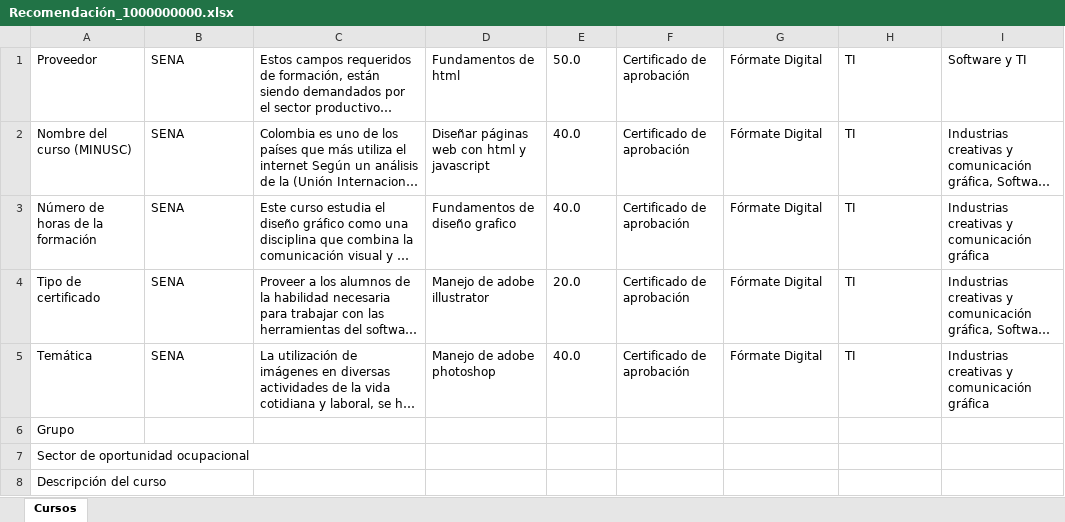
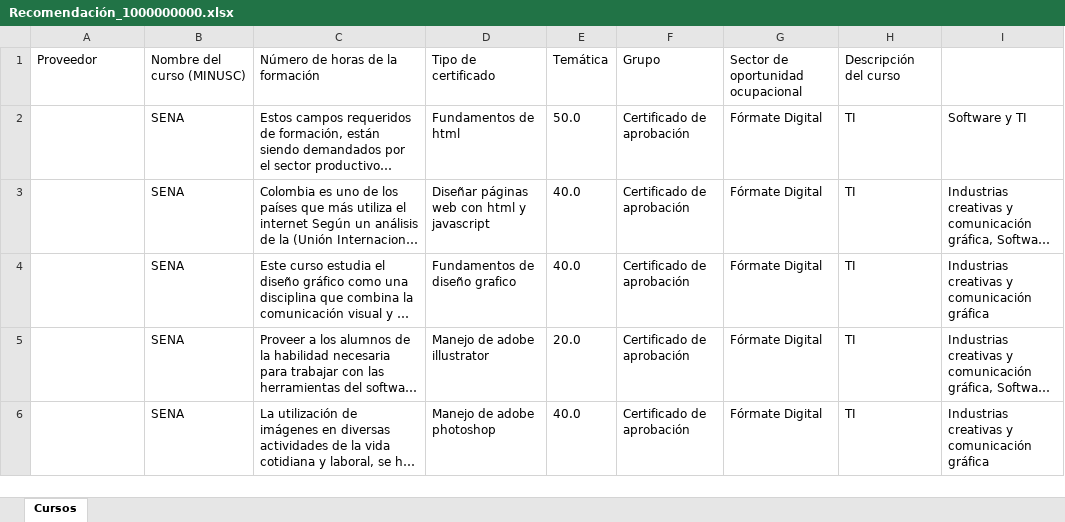
Before and after one commit to Izainea/skill_matching, an Excel workbook: data/Recomendación_1000000000.xlsx, sheet Cursos, drawn as a sheet; long unchanged cells end in …; values as stored, in another font and other column widths than the file's, no borders; removed rows and columns are numbered as before the commit, all else as after; the diff names each change by its address in the sheet, - before the commit and + after, or states it on an @@ line.

Commit message:
Recomendador_cursos_orientador

```diff
--- a/data/Recomendación_1000000000.xlsx (sheet Cursos)
+++ b/data/Recomendación_1000000000.xlsx (sheet Cursos)
+row 1: Proveedor | Nombre del curso (MINUSC) | Número de horas de la formación | Tipo de certificado | Temática | Grupo | Sector de oportunidad ocupacional | Descripción del curso
-A2: Proveedor
+A2: (empty)
-A3: Nombre del curso (MINUSC)
+A3: (empty)
-A4: Número de horas de la formación
+A4: (empty)
-A5: Tipo de certificado
+A5: (empty)
-A6: Temática
+A6: (empty)
-row 6: Grupo
-row 7: Sector de oportunidad ocupacional
-row 8: Descripción del curso
```
Also changed, not shown: 2 other files.
